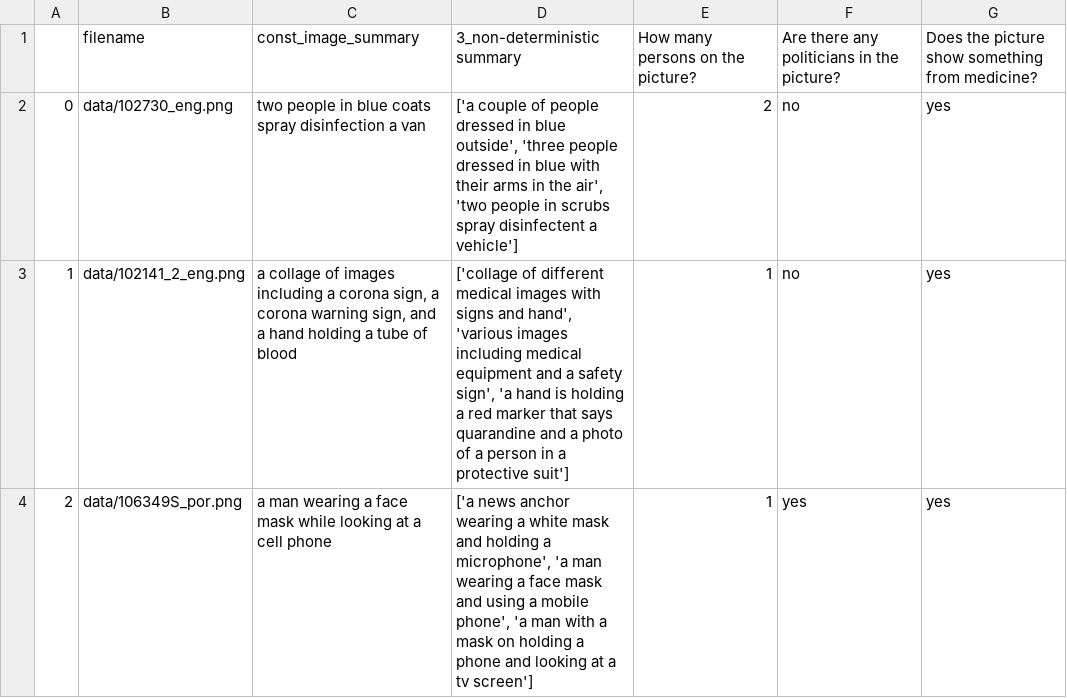
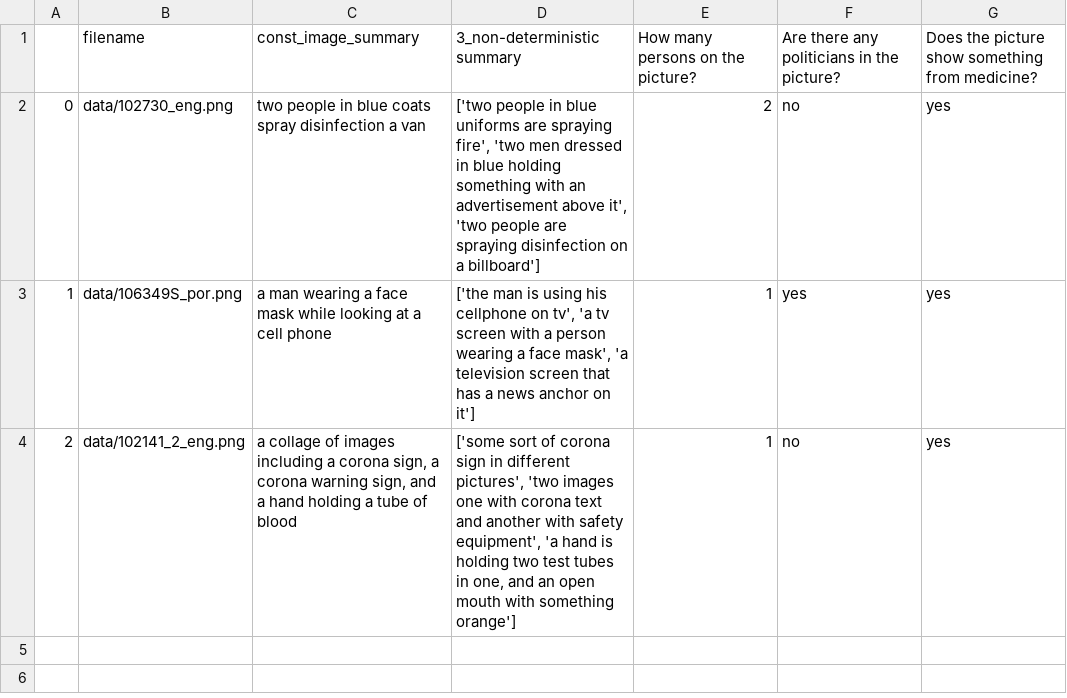
Before and after one commit to ChristineSchulz/AMMICO, a CSV file: source/notebooks/data_out2.csv, drawn as a sheet.

```diff
--- a/source/notebooks/data_out2.csv
+++ b/source/notebooks/data_out2.csv
@@ -1,4 +1,4 @@
 ,filename,const_image_summary,3_non-deterministic summary,How many persons on the picture?,Are there any politicians in the picture?,Does the picture show something from medicine?
-0,data/102730_eng.png,two people in blue coats spray disinfection a van,"['a couple of people dressed in blue outside', 'three people dressed in blue with their arms in the air', 'two people in scrubs spray disinfectent a vehicle']",2,no,yes
-1,data/102141_2_eng.png,"a collage of images including a corona sign, a corona warning sign, and a hand holding a tube of blood","['collage of different medical images with signs and hand', 'various images including medical equipment and a safety sign', 'a hand is holding a red marker that says quarandine and a photo of a person in a protective suit']",1,no,yes
-2,data/106349S_por.png,a man wearing a face mask while looking at a cell phone,"['a news anchor wearing a white mask and holding a microphone', 'a man wearing a face mask and using a mobile phone', 'a man with a mask on holding a phone and looking at a tv screen']",1,yes,yes
+0,data/102730_eng.png,two people in blue coats spray disinfection a van,"['two people in blue uniforms are spraying fire', 'two men dressed in blue holding something with an advertisement above it', 'two people are spraying disinfection on a billboard']",2,no,yes
+1,data/106349S_por.png,a man wearing a face mask while looking at a cell phone,"['the man is using his cellphone on tv', 'a tv screen with a person wearing a face mask', 'a television screen that has a news anchor on it']",1,yes,yes
+2,data/102141_2_eng.png,"a collage of images including a corona sign, a corona warning sign, and a hand holding a tube of blood","['some sort of corona sign in different pictures', 'two images one with corona text and another with safety equipment', 'a hand is holding two test tubes in one, and an open mouth with something orange']",1,no,yes
```
Also changed, not shown: source/notebooks/data/data_out.csv, source/notebooks/data_out.csv, 23 other files.
